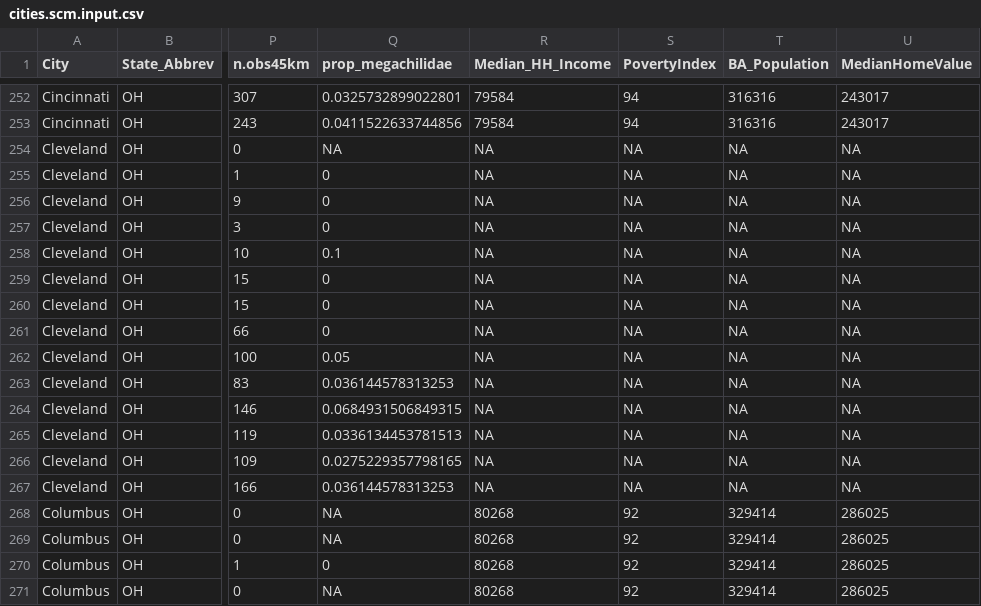
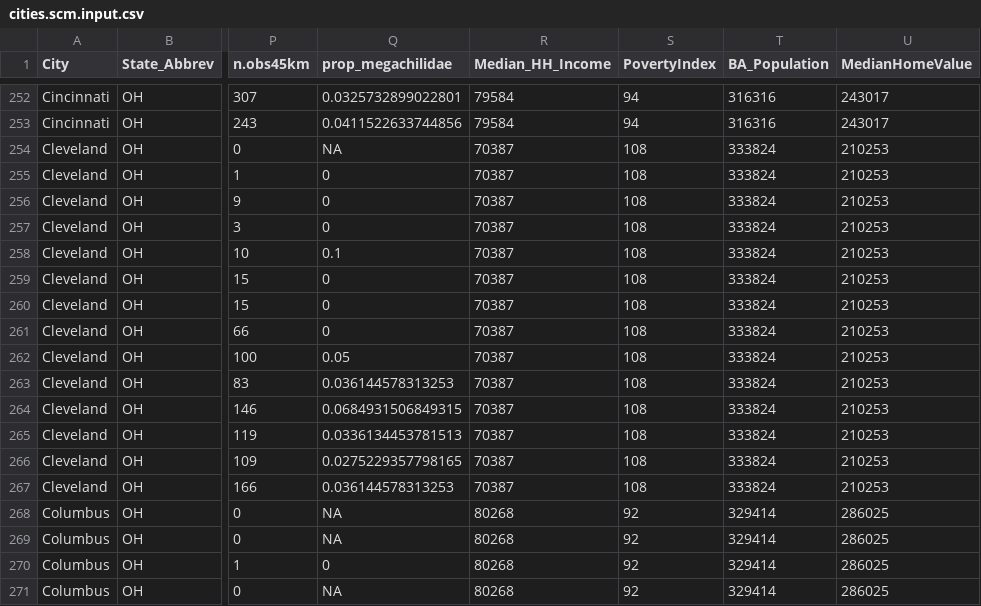
Before and after one commit to asiakaiser/SyntheticControl-Repo, a CSV file: data/cities.scm.input.csv, drawn as a sheet; only a part is shown, gaps mark what is left out; the diff covers the shown part only; the diff names each change by its address in the sheet, - before the commit and + after, or states it on an @@ line.

Commit message:
Redid all analyses excluding megachilids

```diff
--- a/data/cities.scm.input.csv
+++ b/data/cities.scm.input.csv
-R254:R267 (Median_HH_Income): NA
+R254:R267 (Median_HH_Income): 70387
-S254:S267 (PovertyIndex): NA
+S254:S267 (PovertyIndex): 108
-T254:T267 (BA_Population): NA
+T254:T267 (BA_Population): 333824
-U254:U267 (MedianHomeValue): NA
+U254:U267 (MedianHomeValue): 210253
```
Also changed, not shown: 56 edited cells elsewhere in this file, 3 other files.
